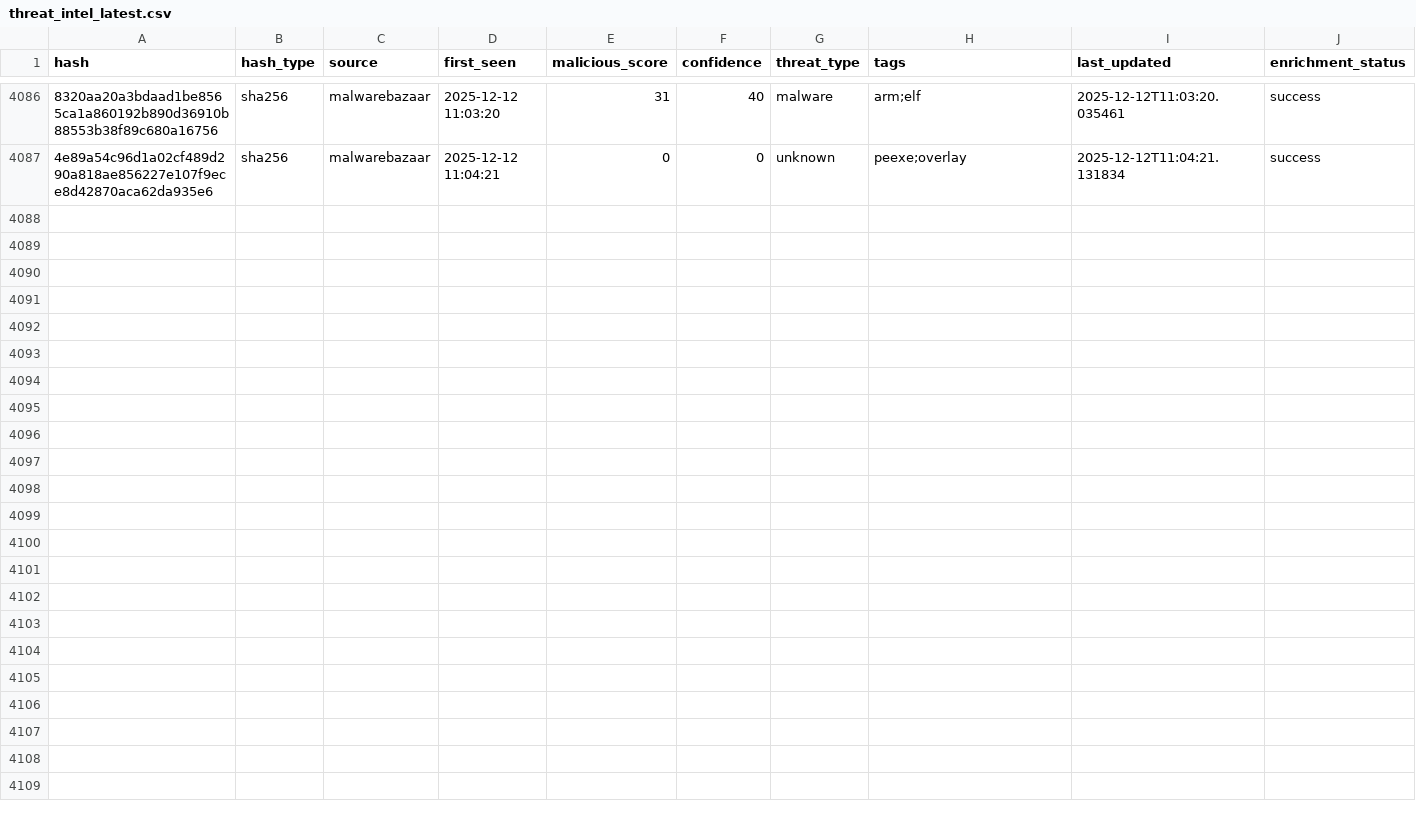
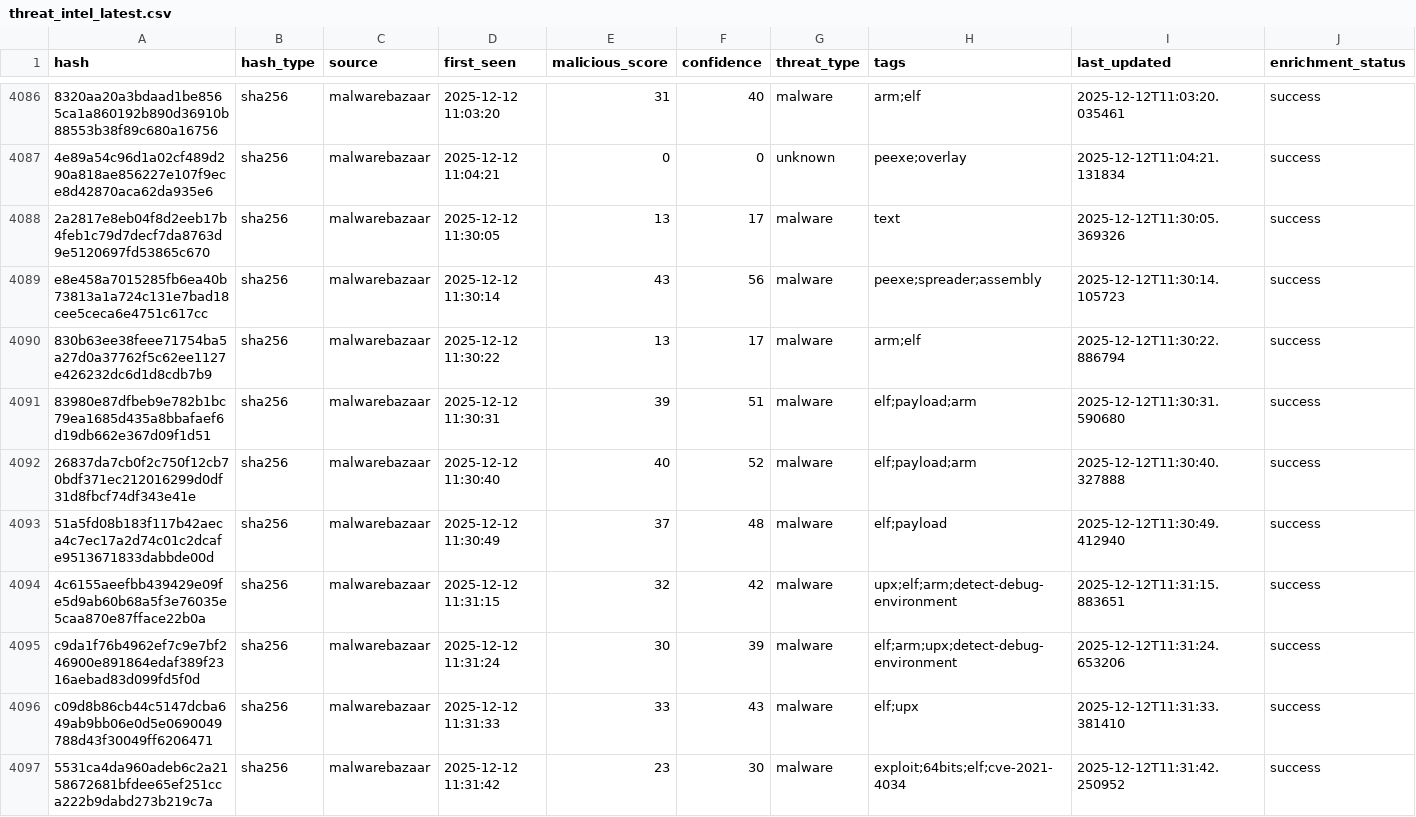
Before and after one commit to mohamadyaghoobii/threat-intelligence-csv, a CSV file: threat_intel_latest.csv, drawn as a sheet; only a part is shown, gaps mark what is left out; the diff names each change by its address in the sheet, - before the commit and + after, or states it on an @@ line.

Commit message:
TI Update 20251212_113421

```diff
--- a/threat_intel_latest.csv
+++ b/threat_intel_latest.csv
+row 4088: 2a2817e8eb04f8d2eeb17b4feb1c79d7decf7da8763d9e5120697fd53865c670 | sha256 | malwarebazaar | 2025-12-12 11:30:05 | 13 | 17 | malware | text | 2025-12-12T11:30:05.369326 | success
+row 4089: e8e458a7015285fb6ea40b73813a1a724c131e7bad18cee5ceca6e4751c617cc | sha256 | malwarebazaar | 2025-12-12 11:30:14 | 43 | 56 | malware | peexe;spreader;assembly | 2025-12-12T11:30:14.105723 | success
+row 4090: 830b63ee38feee71754ba5a27d0a37762f5c62ee1127e426232dc6d1d8cdb7b9 | sha256 | malwarebazaar | 2025-12-12 11:30:22 | 13 | 17 | malware | arm;elf | 2025-12-12T11:30:22.886794 | success
+row 4091: 83980e87dfbeb9e782b1bc79ea1685d435a8bbafaef6d19db662e367d09f1d51 | sha256 | malwarebazaar | 2025-12-12 11:30:31 | 39 | 51 | malware | elf;payload;arm | 2025-12-12T11:30:31.590680 | success
+row 4092: 26837da7cb0f2c750f12cb70bdf371ec212016299d0df31d8fbcf74df343e41e | sha256 | malwarebazaar | 2025-12-12 11:30:40 | 40 | 52 | malware | elf;payload;arm | 2025-12-12T11:30:40.327888 | success
+row 4093: 51a5fd08b183f117b42aeca4c7ec17a2d74c01c2dcafe9513671833dabbde00d | sha256 | malwarebazaar | 2025-12-12 11:30:49 | 37 | 48 | malware | elf;payload | 2025-12-12T11:30:49.412940 | success
+row 4094: 4c6155aeefbb439429e09fe5d9ab60b68a5f3e76035e5caa870e87fface22b0a | sha256 | malwarebazaar | 2025-12-12 11:31:15 | 32 | 42 | malware | upx;elf;arm;detect-debug-environment | 2025-12-12T11:31:15.883651 | success
+row 4095: c9da1f76b4962ef7c9e7bf246900e891864edaf389f2316aebad83d099fd5f0d | sha256 | malwarebazaar | 2025-12-12 11:31:24 | 30 | 39 | malware | elf;arm;upx;detect-debug-environment | 2025-12-12T11:31:24.653206 | success
+row 4096: c09d8b86cb44c5147dcba649ab9bb06e0d5e0690049788d43f30049ff6206471 | sha256 | malwarebazaar | 2025-12-12 11:31:33 | 33 | 43 | malware | elf;upx | 2025-12-12T11:31:33.381410 | success
+row 4097: 5531ca4da960adeb6c2a2158672681bfdee65ef251cca222b9dabd273b219c7a | sha256 | malwarebazaar | 2025-12-12 11:31:42 | 23 | 30 | malware | exploit;64bits;elf;cve-2021-4034 | 2025-12-12T11:31:42.250952 | success
```
